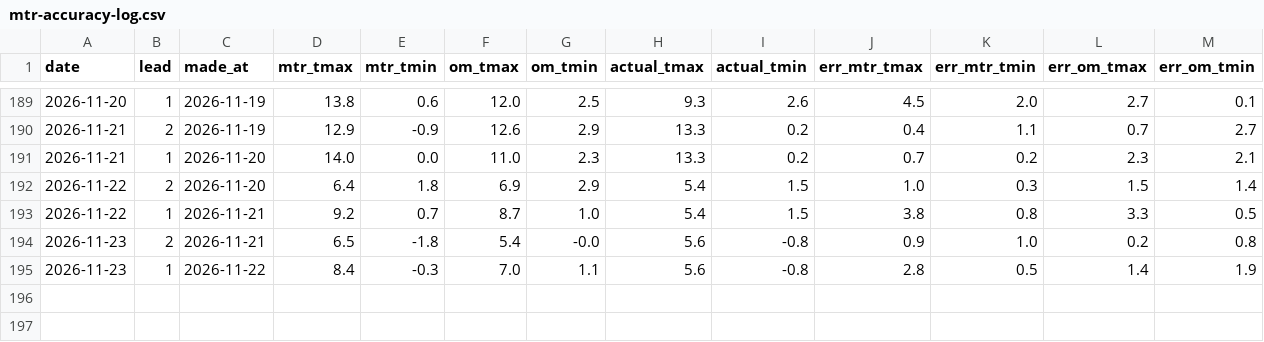
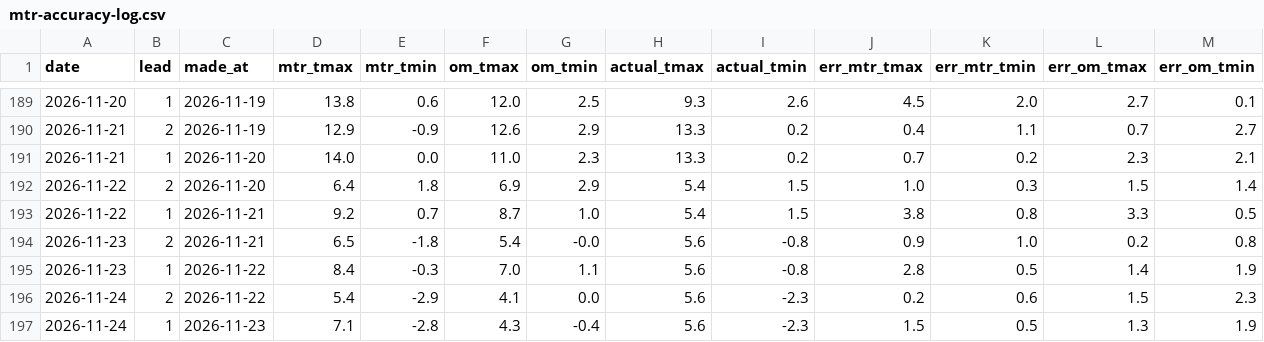
Before and after one commit to ibanezar/weather-station, a CSV file: data/mtr-accuracy-log.csv, drawn as a sheet; only a part is shown, gaps mark what is left out; the diff names each change by its address in the sheet, - before the commit and + after, or states it on an @@ line.

```diff
--- a/data/mtr-accuracy-log.csv
+++ b/data/mtr-accuracy-log.csv
+row 196: 2026-11-24 | 2 | 2026-11-22 | 5.4 | -2.9 | 4.1 | 0.0 | 5.6 | -2.3 | 0.2 | 0.6 | 1.5 | 2.3
+row 197: 2026-11-24 | 1 | 2026-11-23 | 7.1 | -2.8 | 4.3 | -0.4 | 5.6 | -2.3 | 1.5 | 0.5 | 1.3 | 1.9
```
Also changed, not shown: 8 other files.
